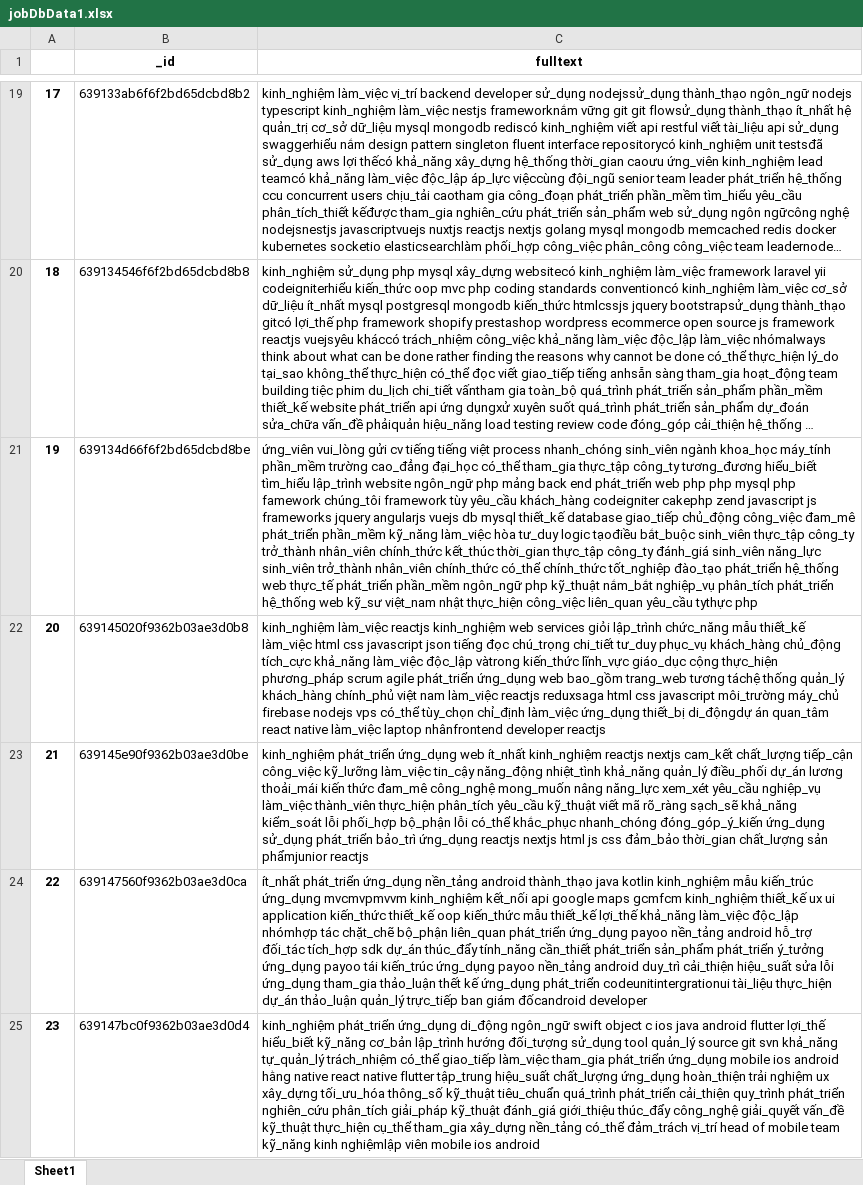
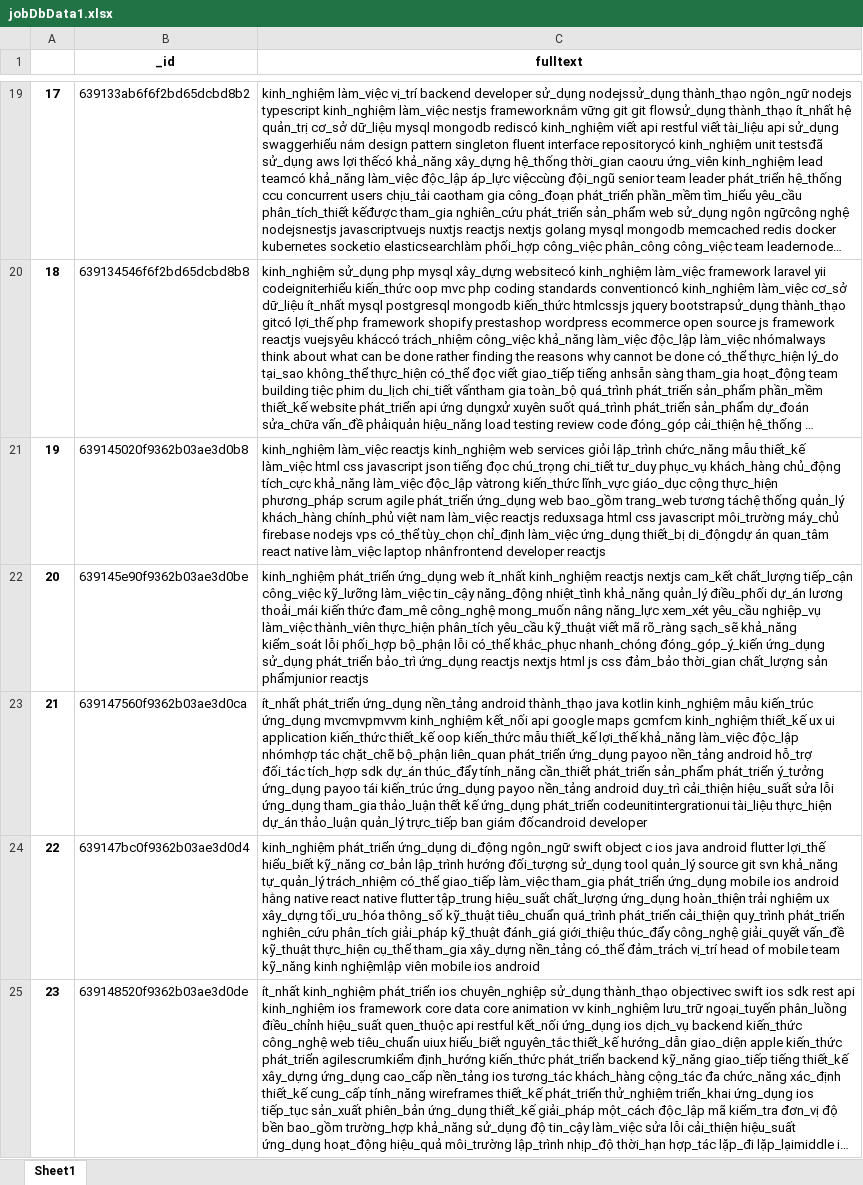
Before and after one commit to TuanMinh7979/recommendApi, an Excel workbook: recommendApi/media/jobDbData1.xlsx, sheet Sheet1, drawn as a sheet; only a part is shown, gaps mark what is left out; the shorter side is filled out with more unchanged rows; long unchanged cells end in …; values as stored, in another font and other column widths than the file's, no borders; removed rows and columns are numbered as before the commit, all else as after; the diff names each change by its address in the sheet, - before the commit and + after, or states it on an @@ line.

```diff
--- a/recommendApi/media/jobDbData1.xlsx (sheet Sheet1)
+++ b/recommendApi/media/jobDbData1.xlsx (sheet Sheet1)
-row 21: 19 | 639134d66f6f2bd65dcbd8be | ứng_viên vui_lòng gửi cv tiếng tiếng việt process nhanh_chóng sinh_viên ngành khoa_học máy_tính phần_mềm trường cao_đẳng đại_học có_thể tham_gia thực_tập công_ty tương_đương hiểu_biết tìm_hiểu lập_trình website ngôn_ngữ php mảng back end phát_triển web php php mysql php famework chúng_tôi framework tùy yêu_cầu khách_hàng codeigniter cakephp zend javascript js frameworks jquery angularjs vuejs db mysql thiết_kế database giao_tiếp chủ_động công_việc đam_mê phát_triển phần_mềm kỹ_năng làm_việc hòa tư_duy logic tạođiều bắt_buộc sinh_viên thực_tập công_ty trở_thành nhân_viên chính_thức kết_thúc thời_gian thực_tập công_ty đánh_giá sinh_viên năng_lực sinh_viên trở_thành nhân_viên chính_thức có_thể chính_thức tốt_nghiệp đào_tạo phát_triển hệ_thống web thực_tế phát_triển phần_mềm ngôn_ngữ php kỹ_thuật nắm_bắt nghiệp_vụ phân_tích phát_triển hệ_thống web kỹ_sư việt_nam nhật thực_hiện công_việc liên_quan yêu_cầu tythực php
@@ column A renumbered from row 21 down @@
```
Also changed, not shown: recommendApi/media/cvsDbData1.xlsx, 2 other files.
